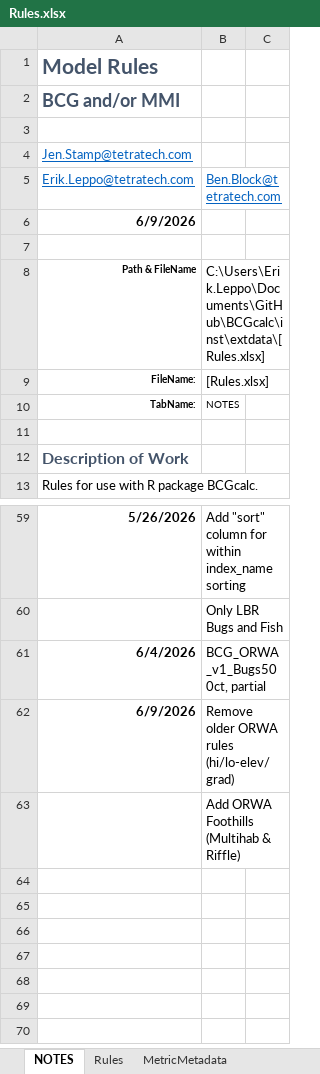
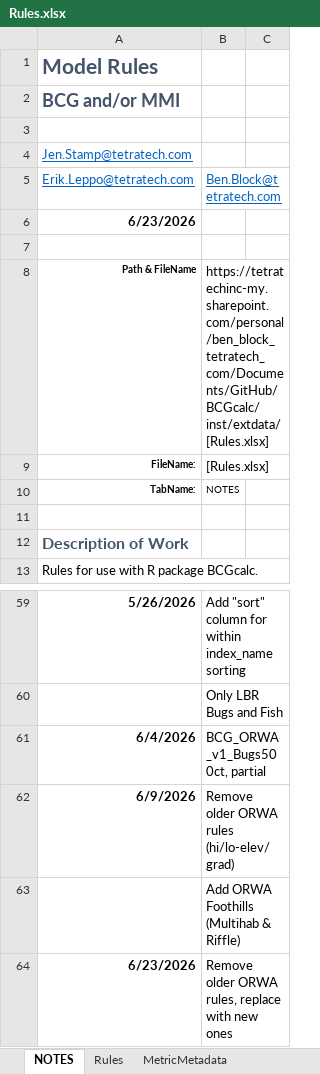
Before and after one commit to leppott/BCGcalc, an Excel workbook: inst/extdata/Rules.xlsx, sheet NOTES, drawn as a sheet; only a part is shown, gaps mark what is left out; values as stored, in another font and other column widths than the file's, no borders; table styles not drawn; the diff names each change by its address in the sheet, - before the commit and + after, or states it on an @@ line.

Commit message:
v2.1.0.9035
Updated OWRA rules and metric flags per Jen's updates on 06/23

```diff
--- a/inst/extdata/Rules.xlsx (sheet NOTES)
+++ b/inst/extdata/Rules.xlsx (sheet NOTES)
-A6: 6/9/2026
+A6: 6/23/2026
-B8: C:\Users\Erik.Leppo\Documents\GitHub\BCGcalc\inst\extdata\[Rules.xlsx]
+B8: https://tetratechinc-my.sharepoint.com/personal/ben_block_tetratech_com/Documents/GitHub/BCGcalc/inst/extdata/[Rules.xlsx]
+row 64: 6/23/2026 | Remove older ORWA rules, replace with new ones
```
Also changed, not shown: sheet Rules, inst/extdata/MetricFlags.xlsx.
